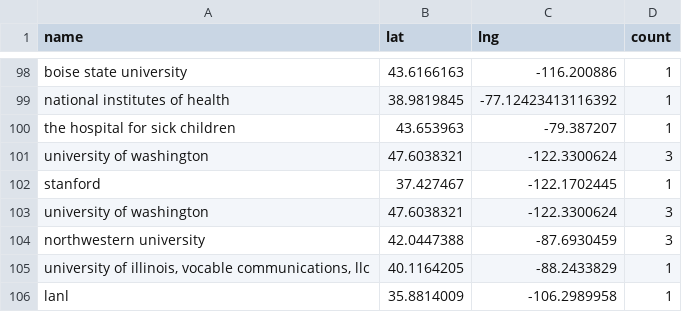
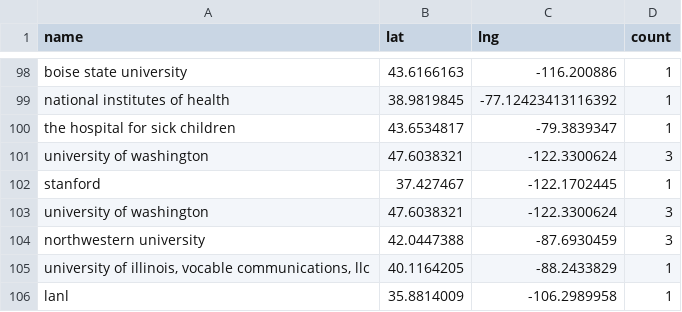
Before and after one commit to USRSE/usrse-map, a CSV file: _data/locations.csv, drawn as a sheet; only a part is shown, gaps mark what is left out.

```diff
--- a/_data/locations.csv
+++ b/_data/locations.csv
@@ -99,3 +99,3 @@ boise state university,43.6166163,-116.200886,1
 national institutes of health,38.9819845,-77.12423413116392,1
-the hospital for sick children,43.653963,-79.387207,1
+the hospital for sick children,43.6534817,-79.3839347,1
 university of washington,47.6038321,-122.3300624,3
```
